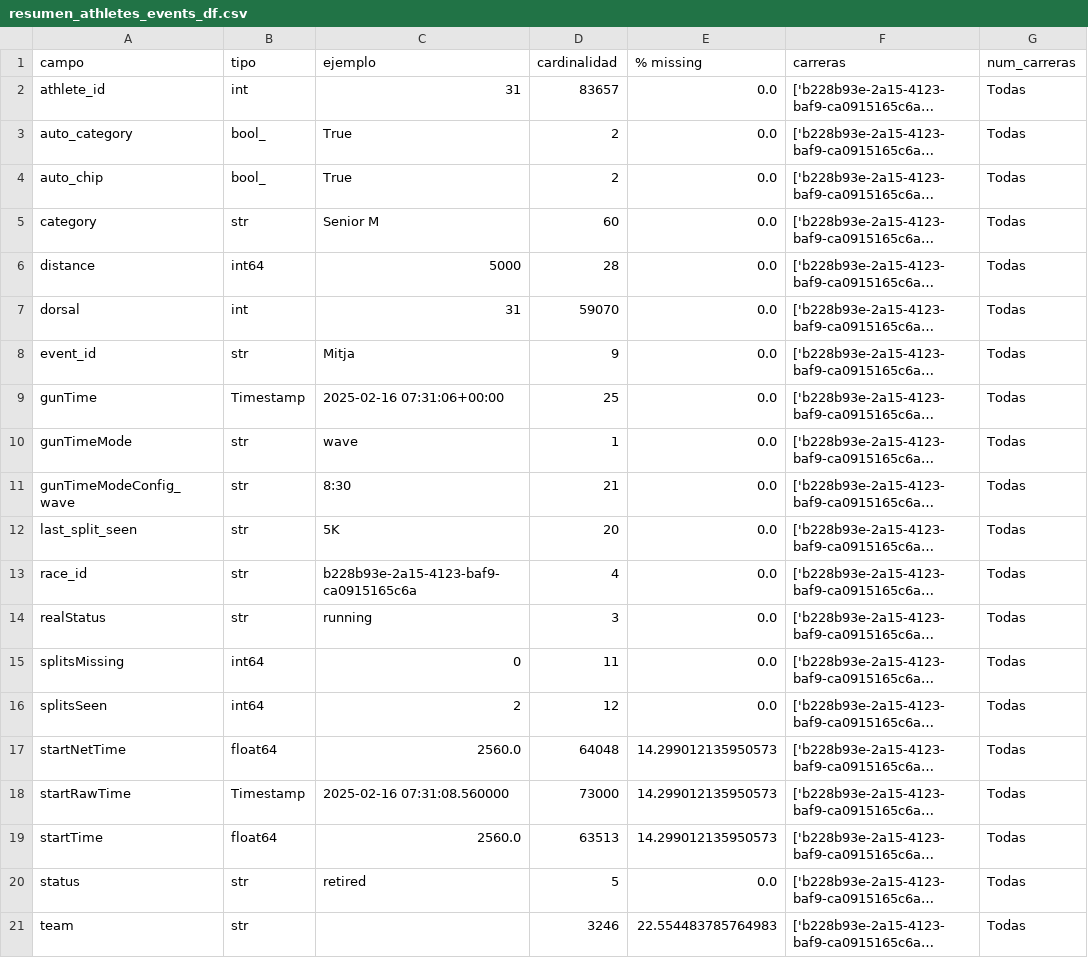
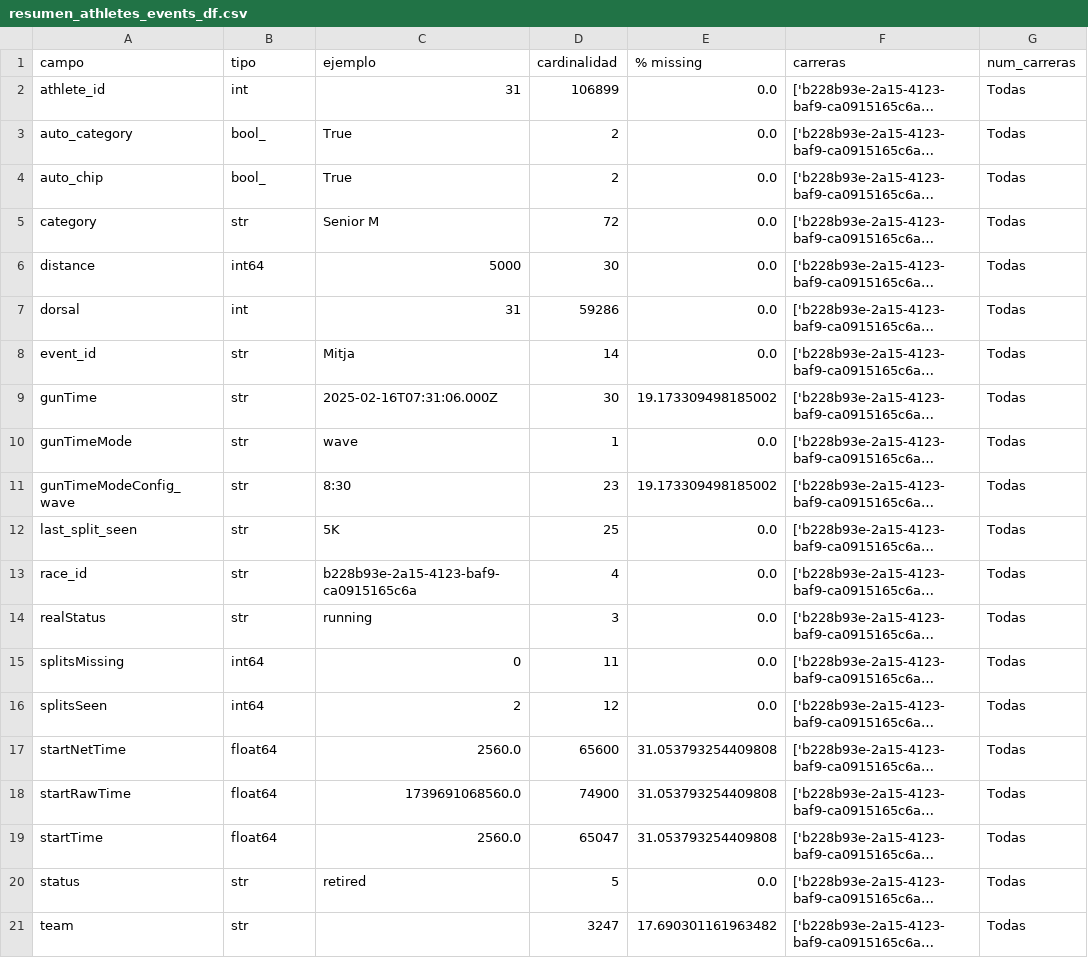
Before and after one commit to Mariosoto709/race_ml_system, a CSV file: TFM_MarioSoto/src/reportes/resumen_athletes_events_df.csv, drawn as a sheet; long unchanged cells end in …; the diff names each change by its address in the sheet, - before the commit and + after, or states it on an @@ line.

```diff
--- a/TFM_MarioSoto/src/reportes/resumen_athletes_events_df.csv
+++ b/TFM_MarioSoto/src/reportes/resumen_athletes_events_df.csv
-D2 (cardinalidad): 83657
+D2 (cardinalidad): 106899
-D5 (cardinalidad): 60
+D5 (cardinalidad): 72
-D6 (cardinalidad): 28
+D6 (cardinalidad): 30
-D7 (cardinalidad): 59070
+D7 (cardinalidad): 59286
-D8 (cardinalidad): 9
+D8 (cardinalidad): 14
-B9 (tipo): Timestamp
+B9 (tipo): str
-C9 (ejemplo): 2025-02-16 07:31:06+00:00
+C9 (ejemplo): 2025-02-16T07:31:06.000Z
-D9 (cardinalidad): 25
+D9 (cardinalidad): 30
-E9 (% missing): 0.0
+E9 (% missing): 19.173309498185002
-D11 (cardinalidad): 21
+D11 (cardinalidad): 23
-E11 (% missing): 0.0
+E11 (% missing): 19.173309498185002
-D12 (cardinalidad): 20
+D12 (cardinalidad): 25
-D17 (cardinalidad): 64048
+D17 (cardinalidad): 65600
-E17:E19 (% missing): 14.299012135950573
+E17:E19 (% missing): 31.053793254409808
-B18 (tipo): Timestamp
+B18 (tipo): float64
-C18 (ejemplo): 2025-02-16 07:31:08.560000
+C18 (ejemplo): 1739691068560.0
-D18 (cardinalidad): 73000
+D18 (cardinalidad): 74900
-D19 (cardinalidad): 63513
+D19 (cardinalidad): 65047
-D21 (cardinalidad): 3246
+D21 (cardinalidad): 3247
-E21 (% missing): 22.554483785764983
+E21 (% missing): 17.690301161963482
```
Also changed, not shown: TFM_MarioSoto/src/reportes/resumen_athletes_df.csv, TFM_MarioSoto/src/reportes/resumen_athletes_time_df.csv, 19 other files.
